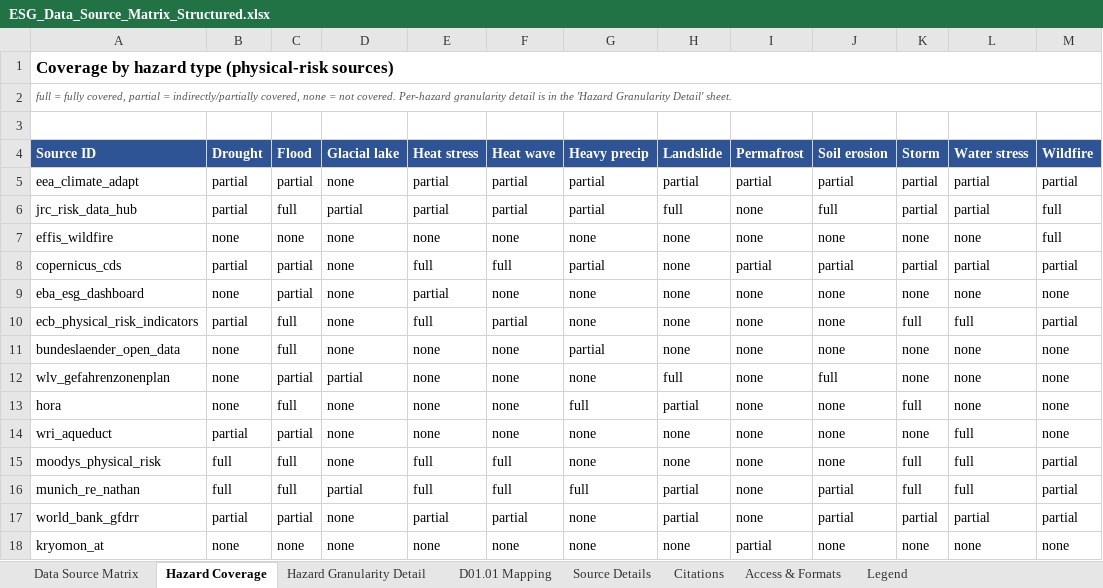
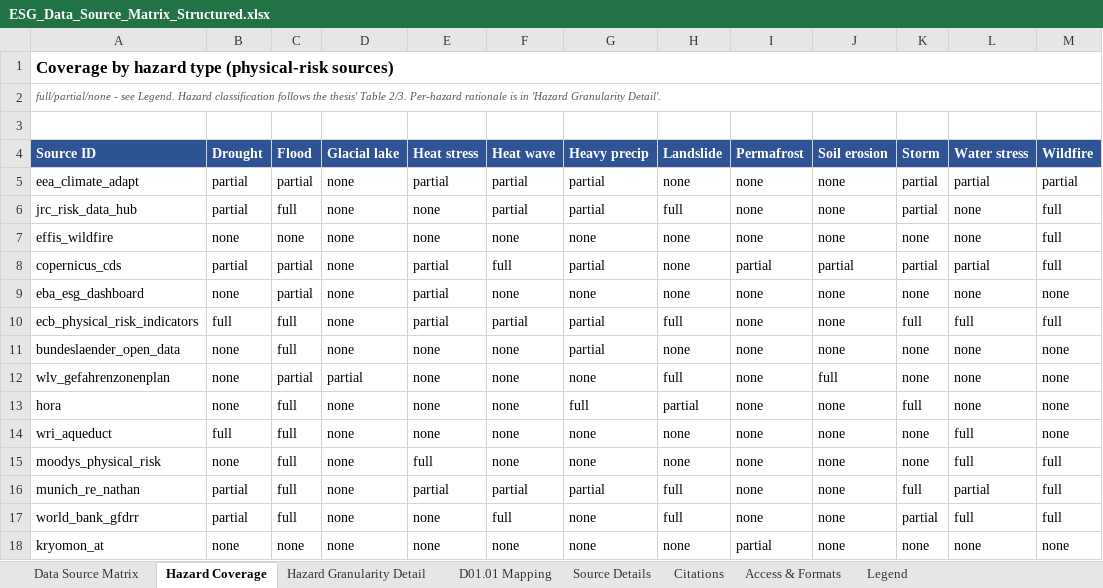
Before and after one commit to bernineu/esg-dashboard, an Excel workbook: data/ESG_Data_Source_Matrix_Structured.xlsx, sheet Hazard Coverage, drawn as a sheet; values as stored, in another font and other column widths than the file's, no borders; the diff names each change by its address in the sheet, - before the commit and + after, or states it on an @@ line.

```diff
--- a/data/ESG_Data_Source_Matrix_Structured.xlsx (sheet Hazard Coverage)
+++ b/data/ESG_Data_Source_Matrix_Structured.xlsx (sheet Hazard Coverage)
-A2 (Source ID): full = fully covered, partial = indirectly/partially covered, none = not covered. Per-hazard granularity detail is in the 'Hazard Granularity Detail' sheet.
+A2 (Source ID): full/partial/none - see Legend. Hazard classification follows the thesis' Table 2/3. Per-hazard rationale is in 'Hazard Granularity Detail'.
-H5 (Landslide): partial
+H5 (Landslide): none
-I5 (Permafrost): partial
+I5 (Permafrost): none
-J5 (Soil erosion): partial
+J5 (Soil erosion): none
-D6 (Glacial lake): partial
+D6 (Glacial lake): none
-E6 (Heat stress): partial
+E6 (Heat stress): none
-J6 (Soil erosion): full
+J6 (Soil erosion): none
-L6 (Water stress): partial
+L6 (Water stress): none
-E8 (Heat stress): full
+E8 (Heat stress): partial
-M8 (Wildfire): partial
+M8 (Wildfire): full
-B10 (Drought): partial
+B10 (Drought): full
-E10 (Heat stress): full
+E10 (Heat stress): partial
-G10 (Heavy precip): none
+G10 (Heavy precip): partial
-H10 (Landslide): none
+H10 (Landslide): full
-M10 (Wildfire): partial
+M10 (Wildfire): full
-B14 (Drought): partial
+B14 (Drought): full
-C14 (Flood): partial
+C14 (Flood): full
-B15 (Drought): full
+B15 (Drought): none
-F15 (Heat wave): full
+F15 (Heat wave): none
-K15 (Storm): full
+K15 (Storm): none
-M15:M17 (Wildfire): partial
+M15:M17 (Wildfire): full
-B16 (Drought): full
+B16 (Drought): partial
-D16 (Glacial lake): partial
+D16 (Glacial lake): none
-E16 (Heat stress): full
+E16 (Heat stress): partial
-F16 (Heat wave): full
+F16 (Heat wave): partial
-G16 (Heavy precip): full
+G16 (Heavy precip): partial
-H16:H17 (Landslide): partial
+H16:H17 (Landslide): full
-J16:J17 (Soil erosion): partial
+J16:J17 (Soil erosion): none
-L16 (Water stress): full
+L16 (Water stress): partial
-C17 (Flood): partial
+C17 (Flood): full
-E17 (Heat stress): partial
+E17 (Heat stress): none
-F17 (Heat wave): partial
+F17 (Heat wave): full
-L17 (Water stress): partial
+L17 (Water stress): full
```
Also changed, not shown: sheet Hazard Granularity Detail, sheet Legend, sheet Source Details, sheet Data Source Matrix, sheet Access & Formats, sheet Citations, 9 other files.
